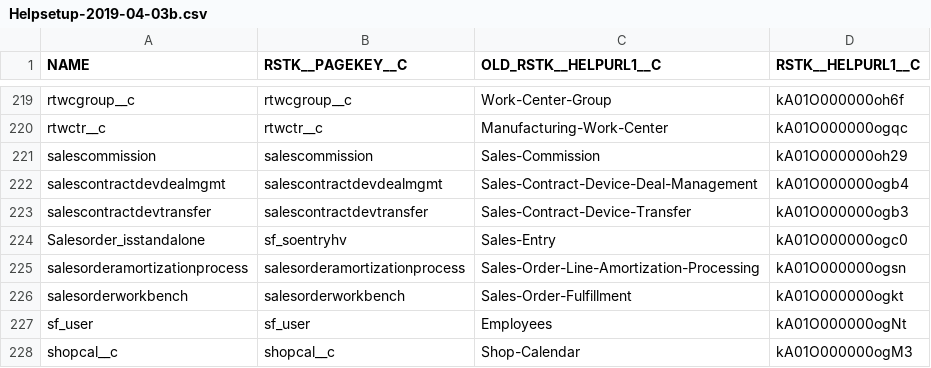
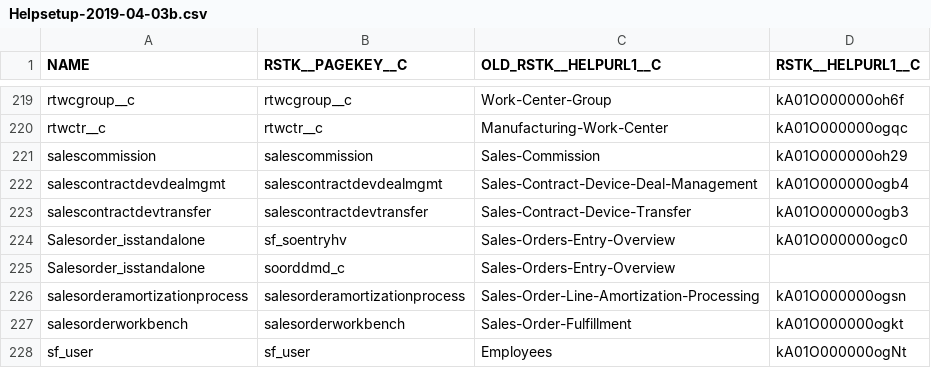
Before and after one commit to kvasatkar/technical-support, a CSV file: Rootstock ERP/Releases/2019 Winter/Manual Steps/Helpsetup-2019-04-03b.csv, drawn as a sheet; only a part is shown, gaps mark what is left out; the shorter side is filled out with more unchanged rows.

```diff
--- a/Rootstock ERP/Releases/2019 Winter/Manual Steps/Helpsetup-2019-04-03b.csv
+++ b/Rootstock ERP/Releases/2019 Winter/Manual Steps/Helpsetup-2019-04-03b.csv
@@ -223,3 +223,4 @@ salescontractdevdealmgmt,salescontractdevdealmgmt,Sales-Contract-Device-Deal-Man
 salescontractdevtransfer,salescontractdevtransfer,Sales-Contract-Device-Transfer,kA01O000000ogb3
-Salesorder_isstandalone,sf_soentryhv,Sales-Entry,kA01O000000ogc0
+Salesorder_isstandalone,sf_soentryhv,Sales-Orders-Entry-Overview,kA01O000000ogc0
+Salesorder_isstandalone,soorddmd_c,Sales-Orders-Entry-Overview,
 salesorderamortizationprocess,salesorderamortizationprocess,Sales-Order-Line-Amortization-Processing,kA01O000000ogsn
```
